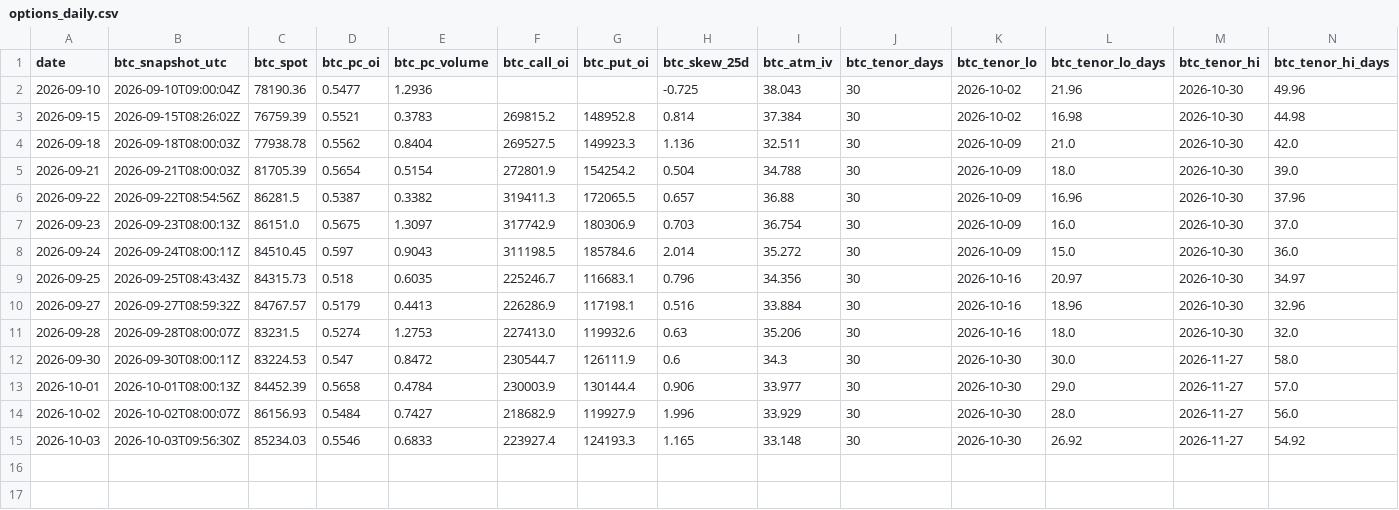
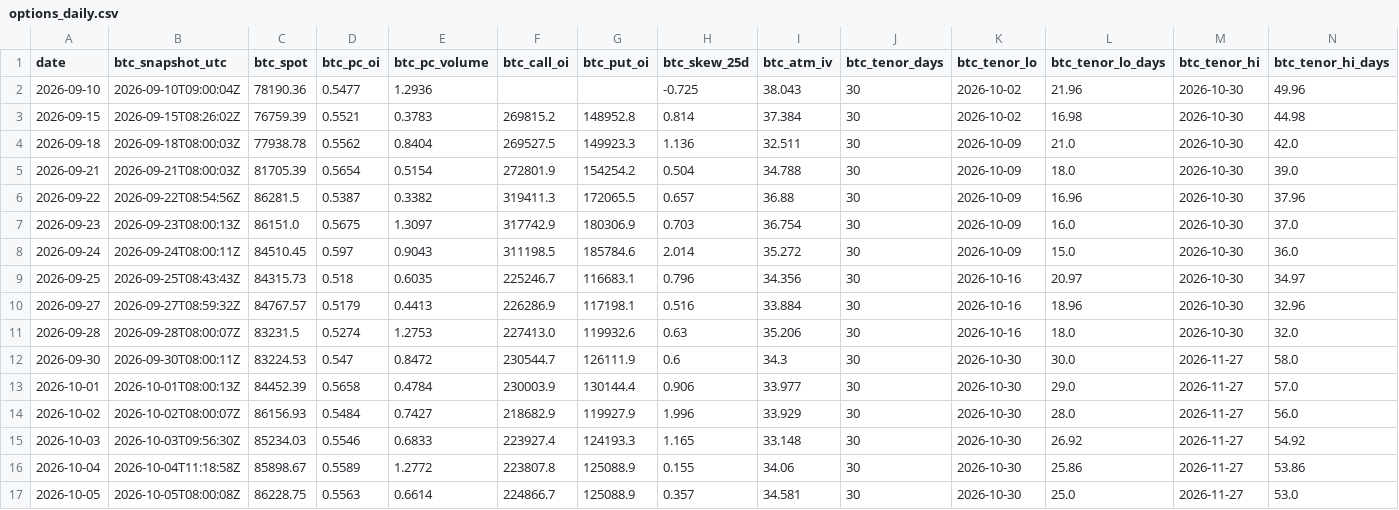
Before and after one commit to 3Jack1/btc-credit-dashboard, a CSV file: options_daily.csv, drawn as a sheet; only a part is shown; rows hold the shown columns only; the diff names each change by its address in the sheet, - before the commit and + after, or states it on an @@ line.

```diff
--- a/options_daily.csv
+++ b/options_daily.csv
+row 16: 2026-10-04 | 2026-10-04T11:18:58Z | 85898.67 | 0.5589 | 1.2772 | 223807.8 | 125088.9 | 0.155 | 34.06 | 30 | 2026-10-30 | 25.86 | 2026-11-27 | 53.86
+row 17: 2026-10-05 | 2026-10-05T08:00:08Z | 86228.75 | 0.5563 | 0.6614 | 224866.7 | 125088.9 | 0.357 | 34.581 | 30 | 2026-10-30 | 25.0 | 2026-11-27 | 53.0
```
Also changed, not shown: dashboard_state.csv, 1 other file.
